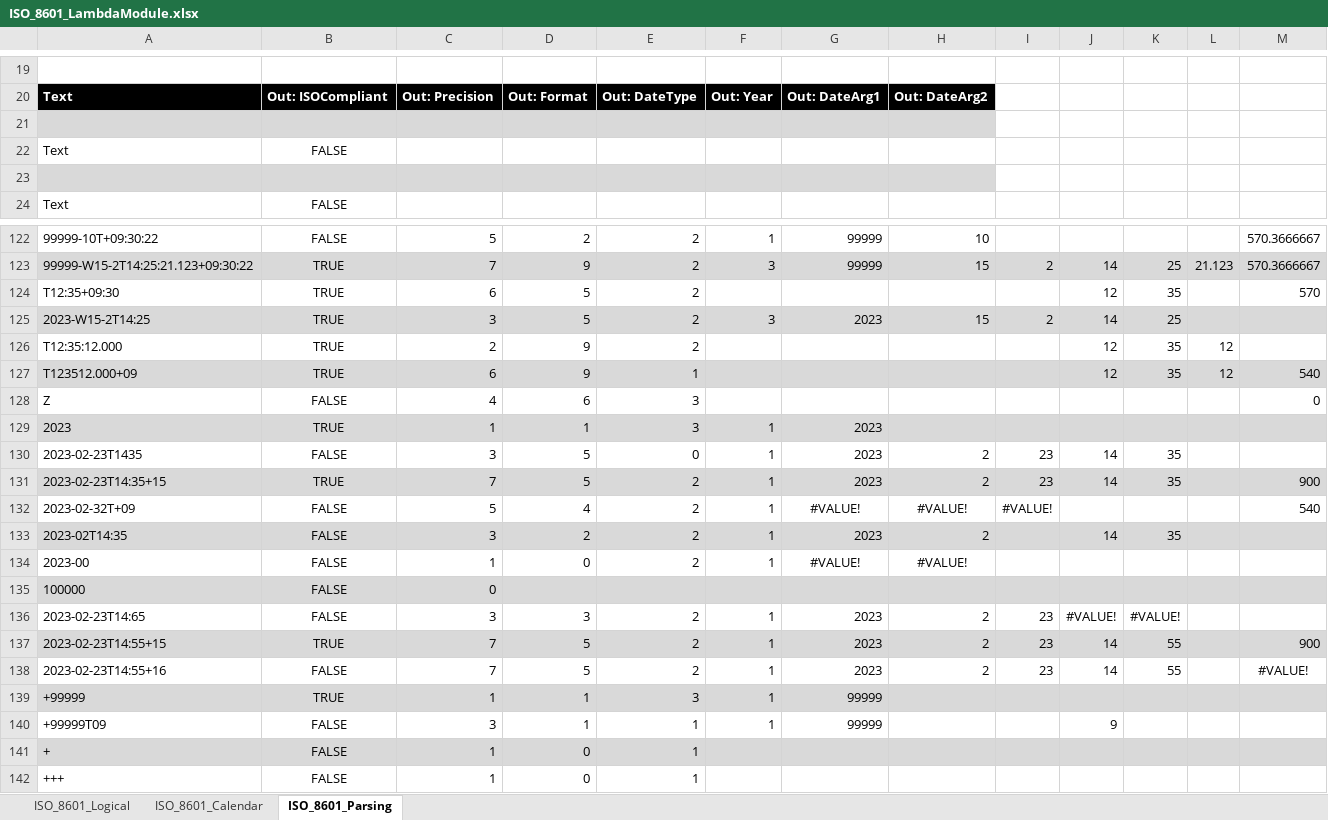
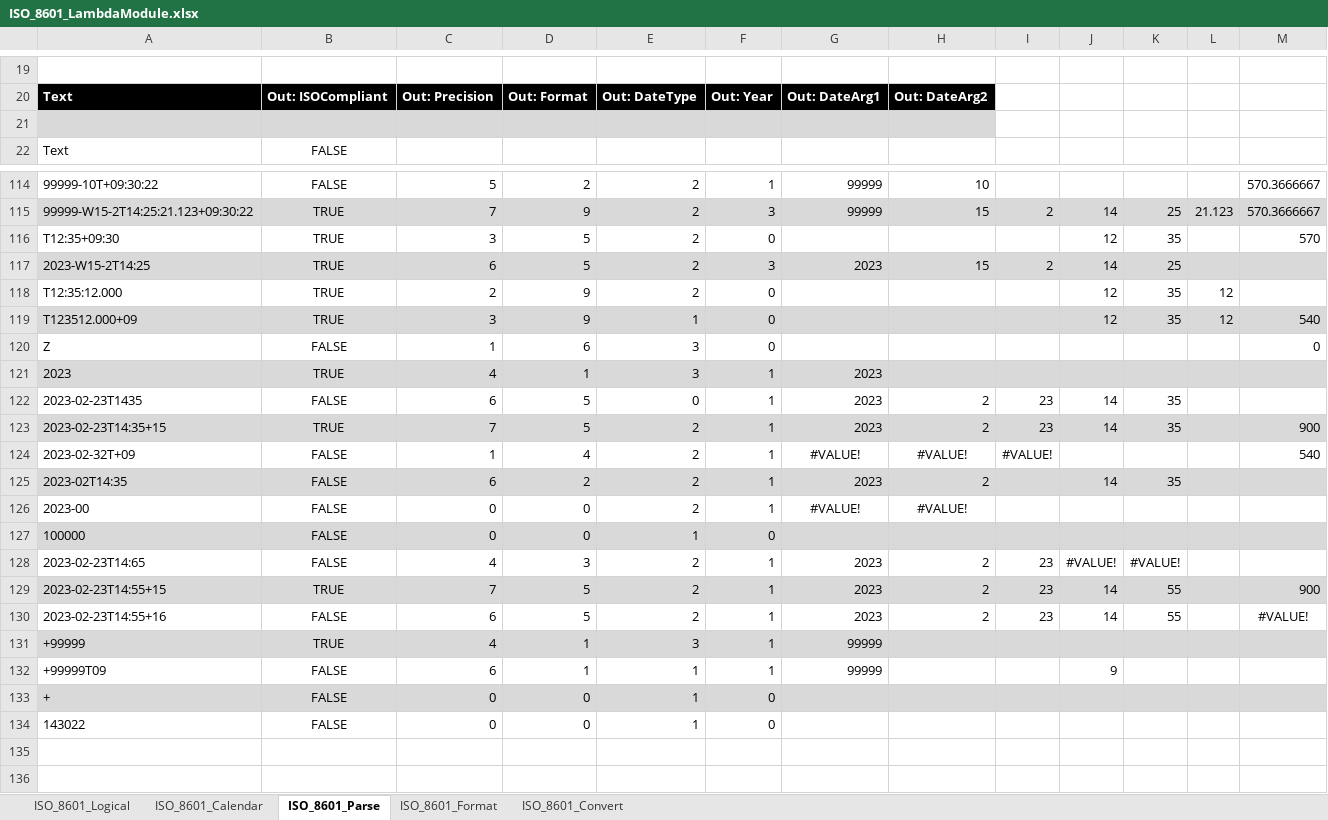
Before and after one commit to ShayneHau/Excel-Lambda-Chrono, an Excel workbook: ISO_8601_LambdaModule.xlsx, sheet ISO_8601_Parse, drawn as a sheet; only a part is shown, gaps mark what is left out; values as stored, in another font and other column widths than the file's, no borders; table styles not drawn; removed rows and columns are numbered as before the commit, all else as after; the diff covers the shown part only; the diff names each change by its address in the sheet, - before the commit and + after, or states it on an @@ line.

```diff
--- a/ISO_8601_LambdaModule.xlsx (sheet ISO_8601_Parse)
+++ b/ISO_8601_LambdaModule.xlsx (sheet ISO_8601_Parse)
-sheet tab: ISO_8601_Parsing
+sheet tab: ISO_8601_Parse
+sheet tab: ISO_8601_Format
+sheet tab: ISO_8601_Convert
-row 21: (empty)
-row 22: Text | FALSE
-C116: 6
+C116: 3
-F116: (empty)
+F116: 0
-C117: 3
+C117: 6
-F118:F120: (empty)
+F118:F120: 0
-C119: 6
+C119: 3
-C120: 4
+C120: 1
-C121: 1
+C121: 4
-C122: 3
+C122: 6
-C124: 5
+C124: 1
-C125: 3
+C125: 6
-C126: 1
+C126: 0
-D127: (empty)
+D127: 0
-E127: (empty)
+E127: 1
-F127: (empty)
+F127: 0
-C128: 3
+C128: 4
-C130: 7
+C130: 6
-C131: 1
+C131: 4
-C132: 3
+C132: 6
-C133:C134: 1
+C133:C134: 0
-F133:F134: (empty)
+F133:F134: 0
-A134: +++
+A134: 143022
```
Also changed, not shown: 3 added rows, 9 removed rows and 14 edited cells elsewhere in this sheet, formulas that keep their value, ISO_8601_FormatHashTables.xlsx, 1 other file.
